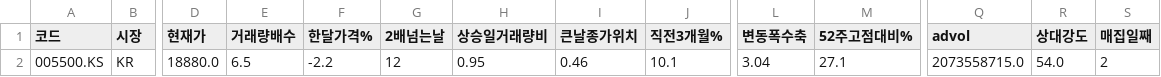
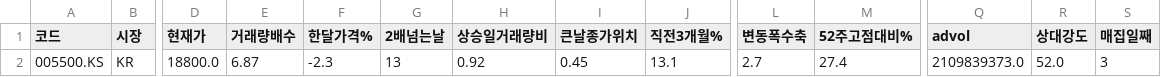
Before and after one commit to chkchp0702-spec/Cup, a CSV file: results/list3_accum.csv, drawn as a sheet; only a part is shown, gaps mark what is left out; the diff names each change by its address in the sheet, - before the commit and + after, or states it on an @@ line.

```diff
--- a/results/list3_accum.csv
+++ b/results/list3_accum.csv
-D2 (현재가): 18880.0
+D2 (현재가): 18800.0
-E2 (거래량배수): 6.5
+E2 (거래량배수): 6.87
-F2 (한달가격%): -2.2
+F2 (한달가격%): -2.3
-G2 (2배넘는날): 12
+G2 (2배넘는날): 13
-H2 (상승일거래량비): 0.95
+H2 (상승일거래량비): 0.92
-I2 (큰날종가위치): 0.46
+I2 (큰날종가위치): 0.45
-J2 (직전3개월%): 10.1
+J2 (직전3개월%): 13.1
-L2 (변동폭수축): 3.04
+L2 (변동폭수축): 2.7
-M2 (52주고점대비%): 27.1
+M2 (52주고점대비%): 27.4
-Q2 (advol): 2073558715.0
+Q2 (advol): 2109839373.0
-R2 (상대강도): 54.0
+R2 (상대강도): 52.0
-S2 (매집일째): 2
+S2 (매집일째): 3
```
Also changed, not shown: results/list0_ath_breakout.csv, results/list2_canslim_cup.csv, 10 other files.
